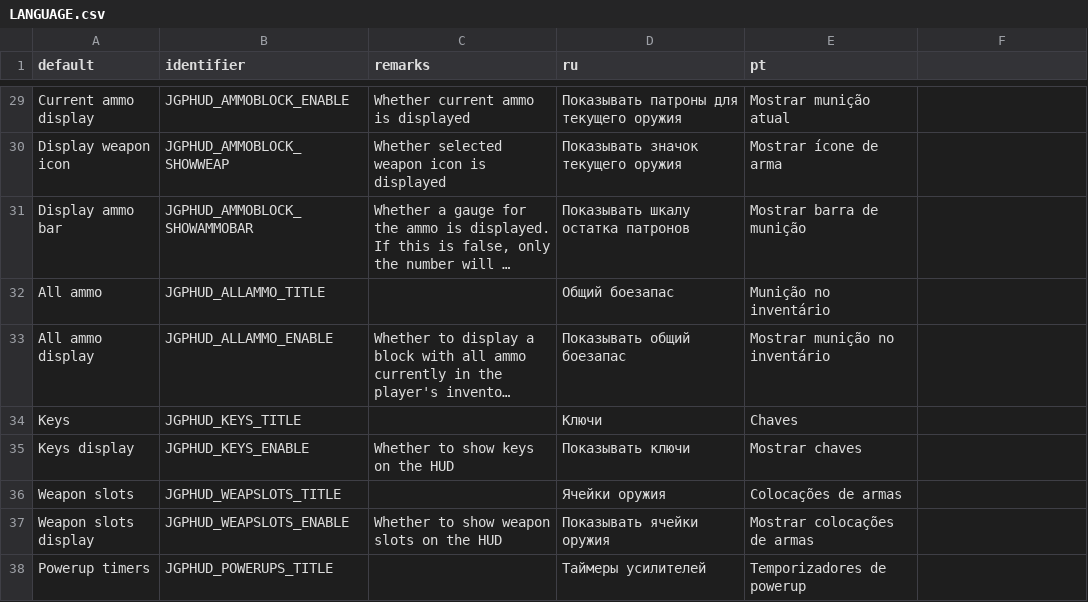
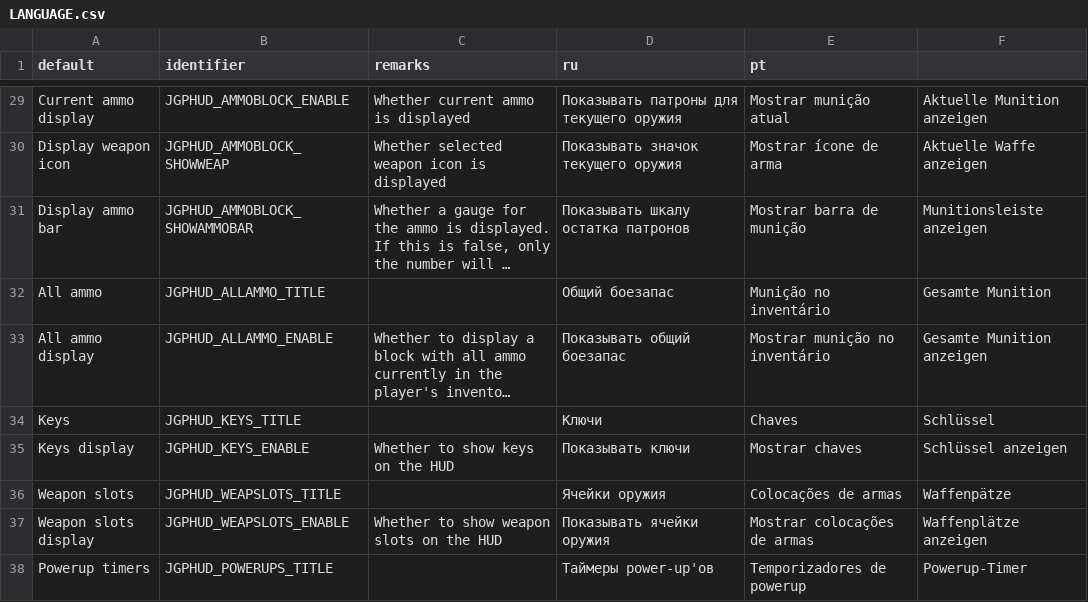
Before and after one commit to jekyllgrim/UniversalFlexibleHUD, a CSV file: LANGUAGE.csv, drawn as a sheet; only a part is shown, gaps mark what is left out; long unchanged cells end in …; the diff covers the shown part only; the diff names each change by its address in the sheet, - before the commit and + after, or states it on an @@ line.

```diff
--- a/LANGUAGE.csv
+++ b/LANGUAGE.csv
-F29: (empty)
+F29: Aktuelle Munition anzeigen
-F30: (empty)
+F30: Aktuelle Waffe anzeigen
-F31: (empty)
+F31: Munitionsleiste anzeigen
-F32: (empty)
+F32: Gesamte Munition
-F33: (empty)
+F33: Gesamte Munition anzeigen
-F34: (empty)
+F34: Schlüssel
-F35: (empty)
+F35: Schlüssel anzeigen
-F36: (empty)
+F36: Waffenpätze
-F37: (empty)
+F37: Waffenplätze anzeigen
-D38 (ru): Таймеры усилителей
+D38 (ru): Таймеры power-up'ов
-F38: (empty)
+F38: Powerup-Timer
```
Also changed, not shown: 73 edited cells elsewhere in this file.
